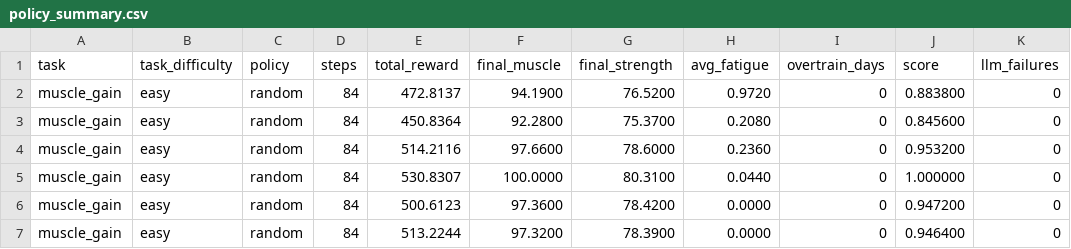
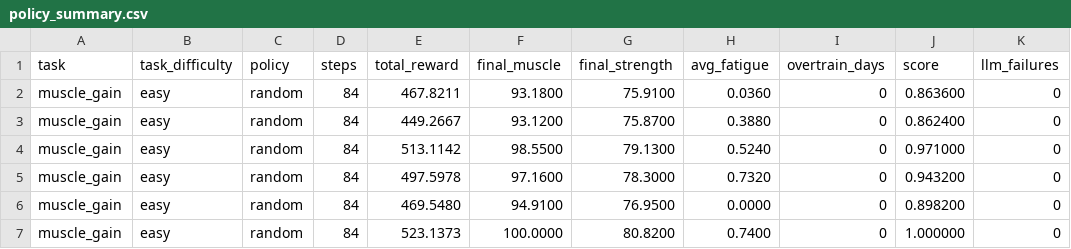
Before and after one commit to NovelCoder24/npn-crew, a CSV file: artifacts/policy_summary.csv, drawn as a sheet; only a part is shown; the diff covers the shown part only.

```diff
--- a/artifacts/policy_summary.csv
+++ b/artifacts/policy_summary.csv
@@ -1,7 +1,7 @@
 task,task_difficulty,policy,steps,total_reward,final_muscle,final_strength,avg_fatigue,overtrain_days,score,llm_failures
-muscle_gain,easy,random,84,472.8137,94.1900,76.5200,0.9720,0,0.883800,0
-muscle_gain,easy,random,84,450.8364,92.2800,75.3700,0.2080,0,0.845600,0
-muscle_gain,easy,random,84,514.2116,97.6600,78.6000,0.2360,0,0.953200,0
-muscle_gain,easy,random,84,530.8307,100.0000,80.3100,0.0440,0,1.000000,0
-muscle_gain,easy,random,84,500.6123,97.3600,78.4200,0.0000,0,0.947200,0
-muscle_gain,easy,random,84,513.2244,97.3200,78.3900,0.0000,0,0.946400,0
+muscle_gain,easy,random,84,467.8211,93.1800,75.9100,0.0360,0,0.863600,0
+muscle_gain,easy,random,84,449.2667,93.1200,75.8700,0.3880,0,0.862400,0
+muscle_gain,easy,random,84,513.1142,98.5500,79.1300,0.5240,0,0.971000,0
+muscle_gain,easy,random,84,497.5978,97.1600,78.3000,0.7320,0,0.943200,0
+muscle_gain,easy,random,84,469.5480,94.9100,76.9500,0.0000,0,0.898200,0
+muscle_gain,easy,random,84,523.1373,100.0000,80.8200,0.7400,0,1.000000,0
```
Also changed, not shown: 18 edited cells elsewhere in this file, 2 other files.
